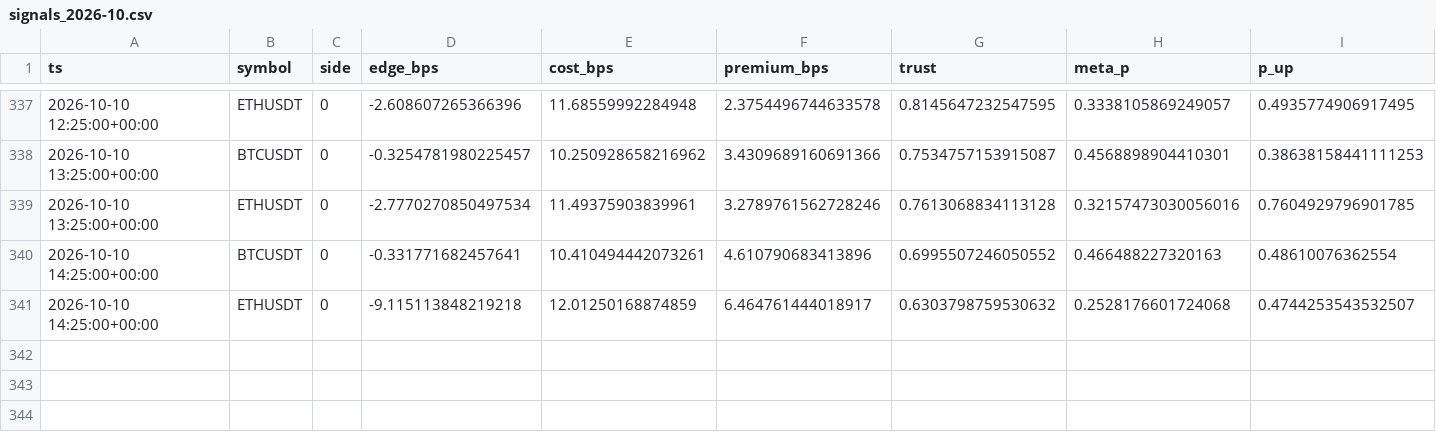
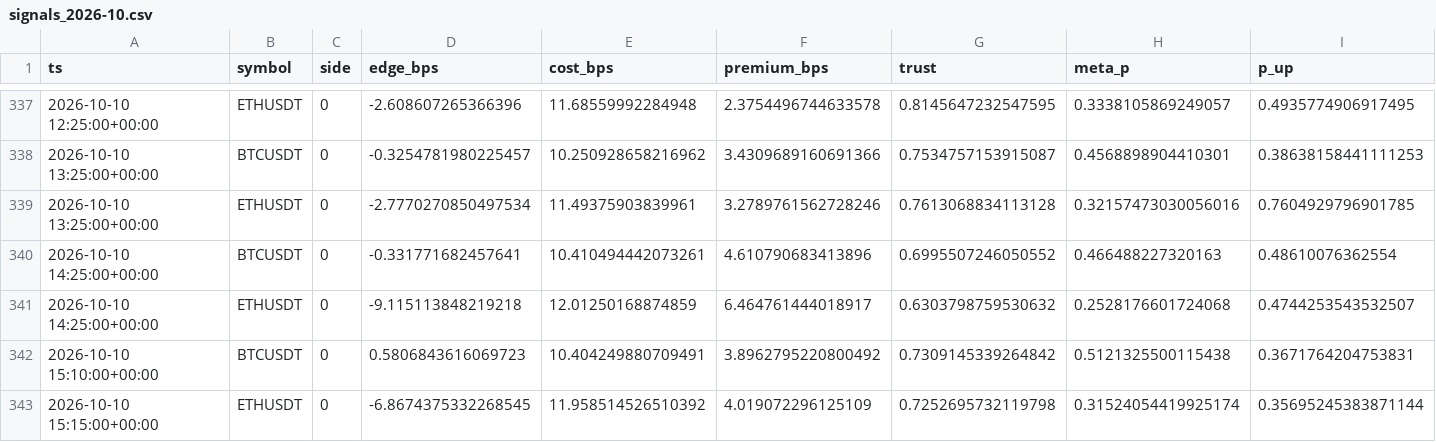
Before and after one commit to ljmacdonald/mempool-omega, a CSV file: state/ledger/signals_2026-10.csv, drawn as a sheet; only a part is shown, gaps mark what is left out; rows hold the shown columns only; the diff names each change by its address in the sheet, - before the commit and + after, or states it on an @@ line.

```diff
--- a/state/ledger/signals_2026-10.csv
+++ b/state/ledger/signals_2026-10.csv
+row 342: 2026-10-10 15:10:00+00:00 | BTCUSDT | 0 | 0.5806843616069723 | 10.404249880709491 | 3.8962795220800492 | 0.7309145339264842 | 0.5121325500115438 | 0.3671764204753831
+row 343: 2026-10-10 15:15:00+00:00 | ETHUSDT | 0 | -6.8674375332268545 | 11.958514526510392 | 4.019072296125109 | 0.7252695732119798 | 0.31524054419925174 | 0.35695245383871144
```
Also changed, not shown: state/ledger/equity_2026-10.csv, state/suggestions/history.csv, 17 other files.
